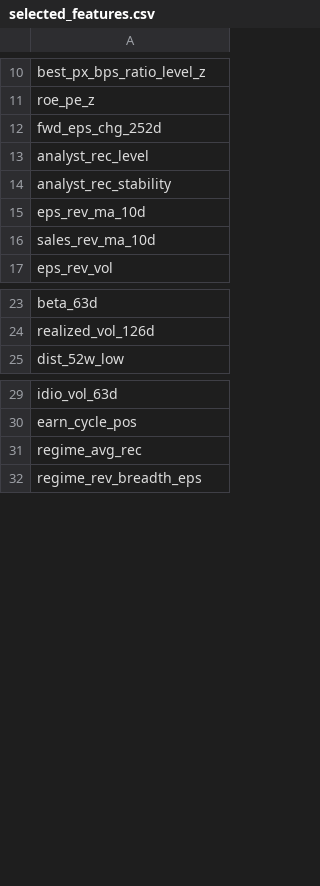
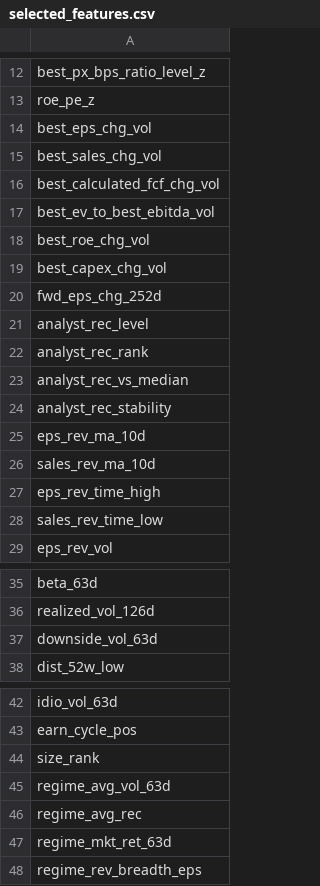
Before and after one commit to dnflsfud/ai-signal-codex-dashboard, a CSV file: outputs/final_v3_current/csv/selected_features.csv, drawn as a sheet; only a part is shown, gaps mark what is left out; the diff covers the shown part only; the diff names each change by its address in the sheet, - before the commit and + after, or states it on an @@ line.

```diff
--- a/outputs/final_v3_current/csv/selected_features.csv
+++ b/outputs/final_v3_current/csv/selected_features.csv
+row 14: best_eps_chg_vol
+row 15: best_sales_chg_vol
+row 16: best_calculated_fcf_chg_vol
+row 17: best_ev_to_best_ebitda_vol
+row 18: best_roe_chg_vol
+row 19: best_capex_chg_vol
+row 22: analyst_rec_rank
+row 23: analyst_rec_vs_median
+row 27: eps_rev_time_high
+row 28: sales_rev_time_low
+row 37: downside_vol_63d
+row 44: size_rank
+row 45: regime_avg_vol_63d
+row 47: regime_mkt_ret_63d
```
Also changed, not shown: 2 added rows elsewhere in this file, outputs/final_v3_current/csv/daily_performance.csv, outputs/final_v3_current/csv/desired_weights.csv, 8 other files.
